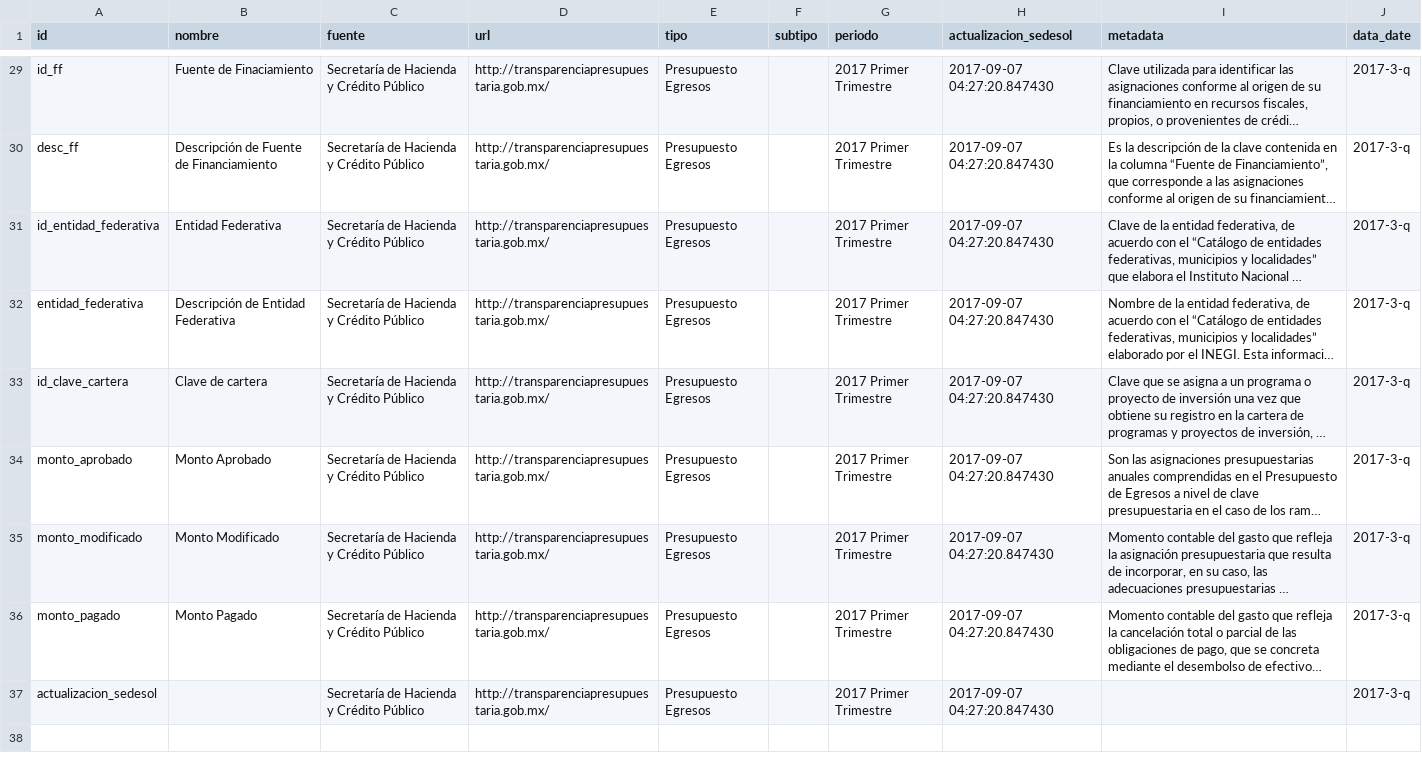
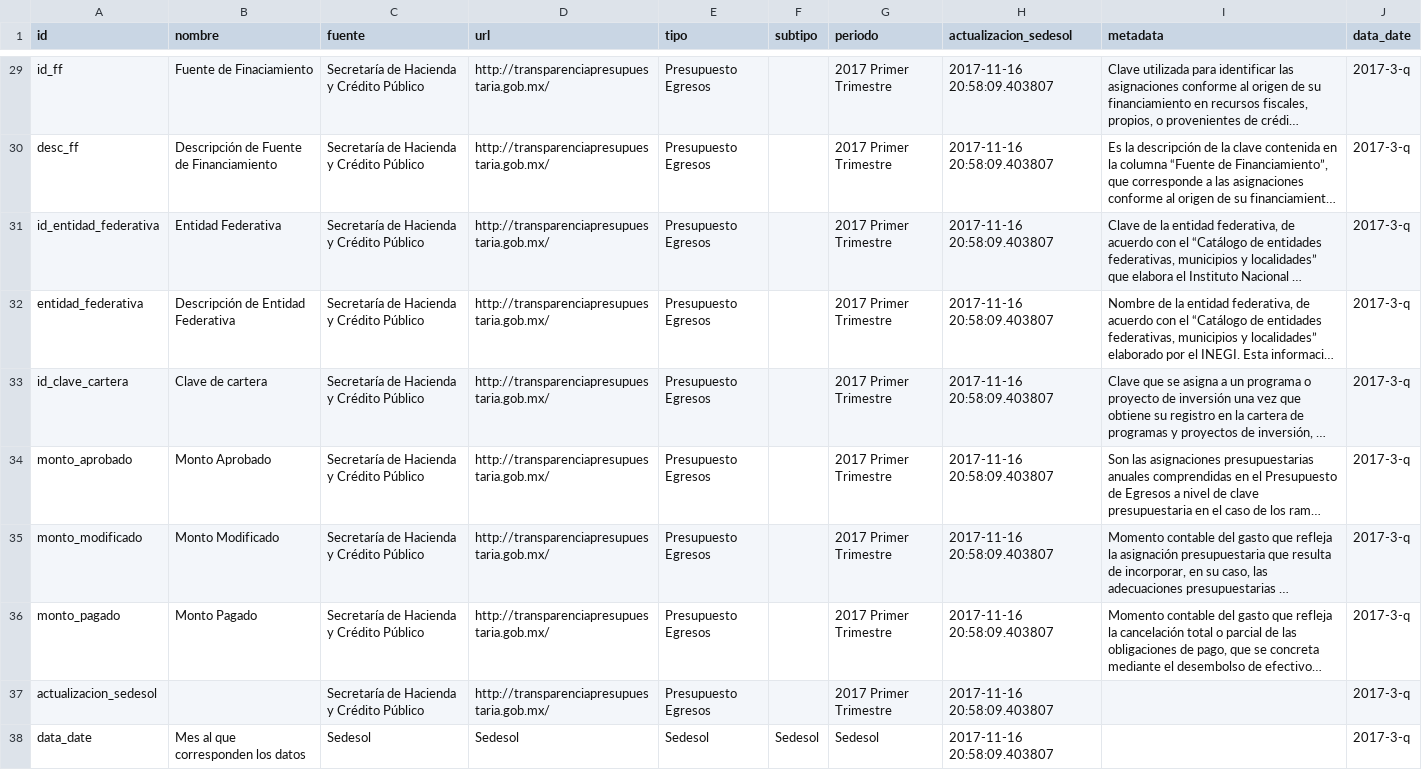
Before and after one commit to plataformapreventiva/politica_preventiva, a CSV file: politica_preventiva/pipelines/ingest/common/dictionaries/cuenta_publica_trimestral_dic.csv, drawn as a sheet; only a part is shown, gaps mark what is left out; long unchanged cells end in …; the diff covers the shown part only; the diff names each change by its address in the sheet, - before the commit and + after, or states it on an @@ line.

```diff
--- a/politica_preventiva/pipelines/ingest/common/dictionaries/cuenta_publica_trimestral_dic.csv
+++ b/politica_preventiva/pipelines/ingest/common/dictionaries/cuenta_publica_trimestral_dic.csv
-H29:H37 (actualizacion_sedesol): 2017-09-07 04:27:20.847430
+H29:H37 (actualizacion_sedesol): 2017-11-16 20:58:09.403807
+row 38: data_date | Mes al que corresponden los datos | Sedesol | Sedesol | Sedesol | Sedesol | Sedesol | 2017-11-16 20:58:09.403807 |  | 2017-3-q
```
Also changed, not shown: 27 edited cells elsewhere in this file, 5 other files.
